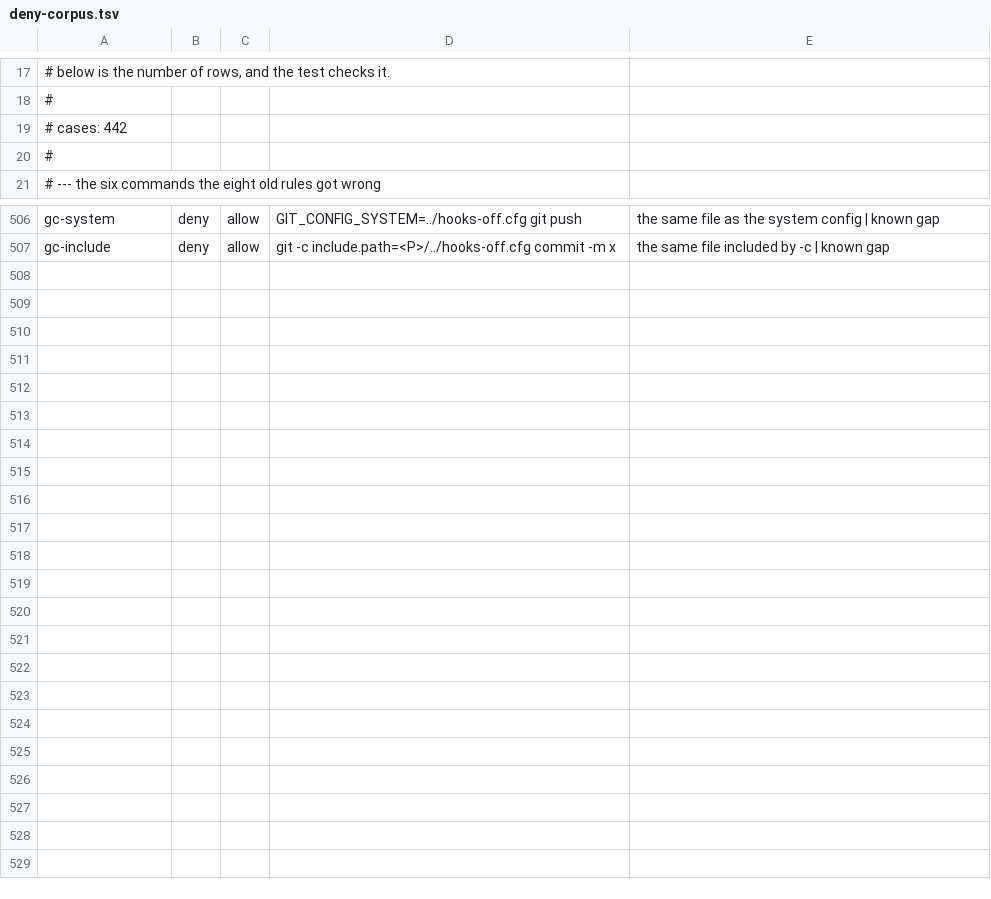
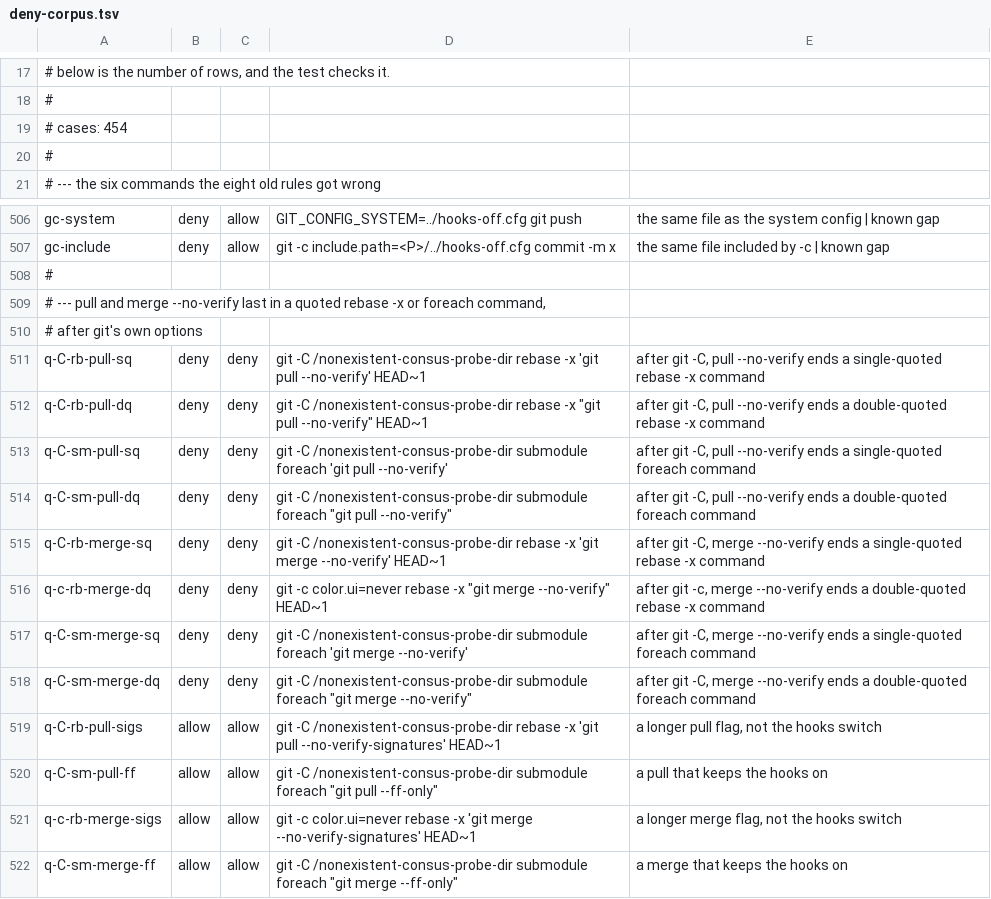
Before and after one commit to LRNZ09/consus, a TSV file: configs/claude/deny-corpus.tsv, drawn as a sheet; only a part is shown, gaps mark what is left out.

Commit message:
Refuse quoted pull and merge --no-verify after git options
After git -C or -c, pull or merge with --no-verify last inside a quoted
rebase -x or submodule foreach command ran: git -* pull *--no-verify wants
the flag at the very end of the line, and git -* pull *--no-verify * a
space after it, so the closing quote got past both. The docs said every
form was refused after git's own options but two. Four rules, the flag
followed by a single or a double quote after git -* pull and git -* merge,
refuse them, and the "except two" sentences now name them.

Probed live with a -C directory that does not exist, or the scratch
repository's missing HEAD~1, so nothing could run: eight such forms were
refused, and four with --no-verify-signatures or --ff-only ran. The corpus
gains the twelve rows: 454 of 454 predicted as measured, 147 rules each the
only one refusing some row.

```diff
--- a/configs/claude/deny-corpus.tsv
+++ b/configs/claude/deny-corpus.tsv
@@ -18,3 +18,3 @@
 #
-# cases: 442
+# cases: 454
 #
@@ -507 +507,16 @@ gc-system	deny	allow	GIT_CONFIG_SYSTEM=../hooks-off.cfg git push	the same file a
 gc-include	deny	allow	git -c include.path=<P>/../hooks-off.cfg commit -m x	the same file included by -c | known gap
+#
+# --- pull and merge --no-verify last in a quoted rebase -x or foreach command,
+#     after git's own options
+q-C-rb-pull-sq	deny	deny	git -C /nonexistent-consus-probe-dir rebase -x 'git pull --no-verify' HEAD~1	after git -C, pull --no-verify ends a single-quoted rebase -x command
+q-C-rb-pull-dq	deny	deny	git -C /nonexistent-consus-probe-dir rebase -x "git pull --no-verify" HEAD~1	after git -C, pull --no-verify ends a double-quoted rebase -x command
+q-C-sm-pull-sq	deny	deny	git -C /nonexistent-consus-probe-dir submodule foreach 'git pull --no-verify'	after git -C, pull --no-verify ends a single-quoted foreach command
+q-C-sm-pull-dq	deny	deny	git -C /nonexistent-consus-probe-dir submodule foreach "git pull --no-verify"	after git -C, pull --no-verify ends a double-quoted foreach command
+q-C-rb-merge-sq	deny	deny	git -C /nonexistent-consus-probe-dir rebase -x 'git merge --no-verify' HEAD~1	after git -C, merge --no-verify ends a single-quoted rebase -x command
+q-c-rb-merge-dq	deny	deny	git -c color.ui=never rebase -x "git merge --no-verify" HEAD~1	after git -c, merge --no-verify ends a double-quoted rebase -x command
+q-C-sm-merge-sq	deny	deny	git -C /nonexistent-consus-probe-dir submodule foreach 'git merge --no-verify'	after git -C, merge --no-verify ends a single-quoted foreach command
+q-C-sm-merge-dq	deny	deny	git -C /nonexistent-consus-probe-dir submodule foreach "git merge --no-verify"	after git -C, merge --no-verify ends a double-quoted foreach command
+q-C-rb-pull-sigs	allow	allow	git -C /nonexistent-consus-probe-dir rebase -x 'git pull --no-verify-signatures' HEAD~1	a longer pull flag, not the hooks switch
+q-C-sm-pull-ff	allow	allow	git -C /nonexistent-consus-probe-dir submodule foreach "git pull --ff-only"	a pull that keeps the hooks on
+q-c-rb-merge-sigs	allow	allow	git -c color.ui=never rebase -x 'git merge --no-verify-signatures' HEAD~1	a longer merge flag, not the hooks switch
+q-C-sm-merge-ff	allow	allow	git -C /nonexistent-consus-probe-dir submodule foreach "git merge --ff-only"	a merge that keeps the hooks on
```
Also changed, not shown: 3 other files.
